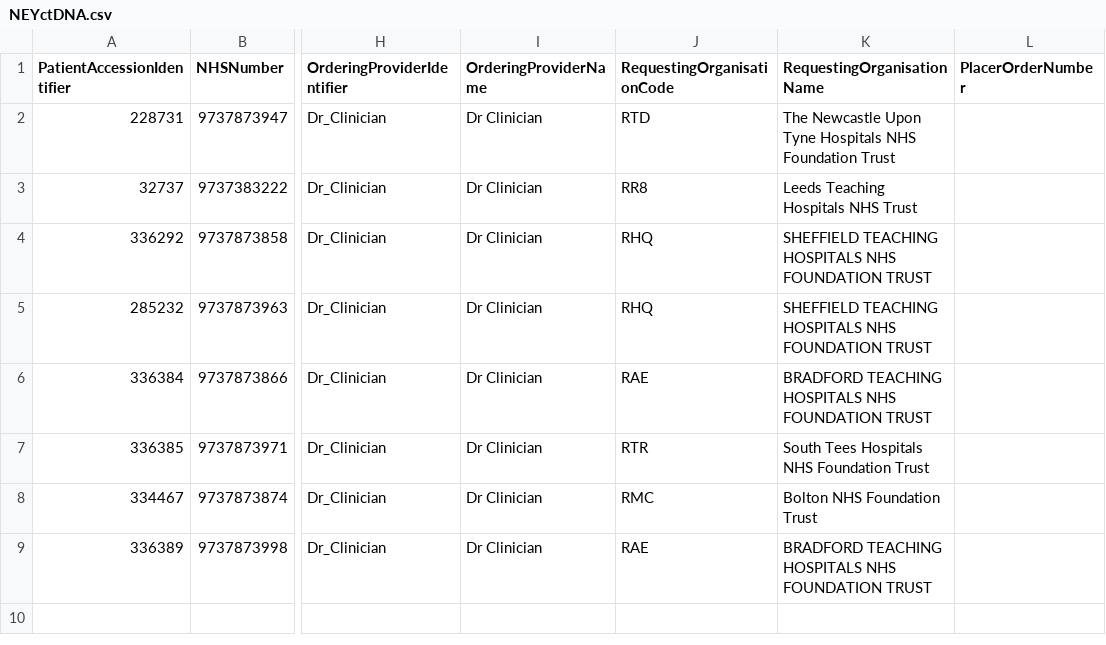
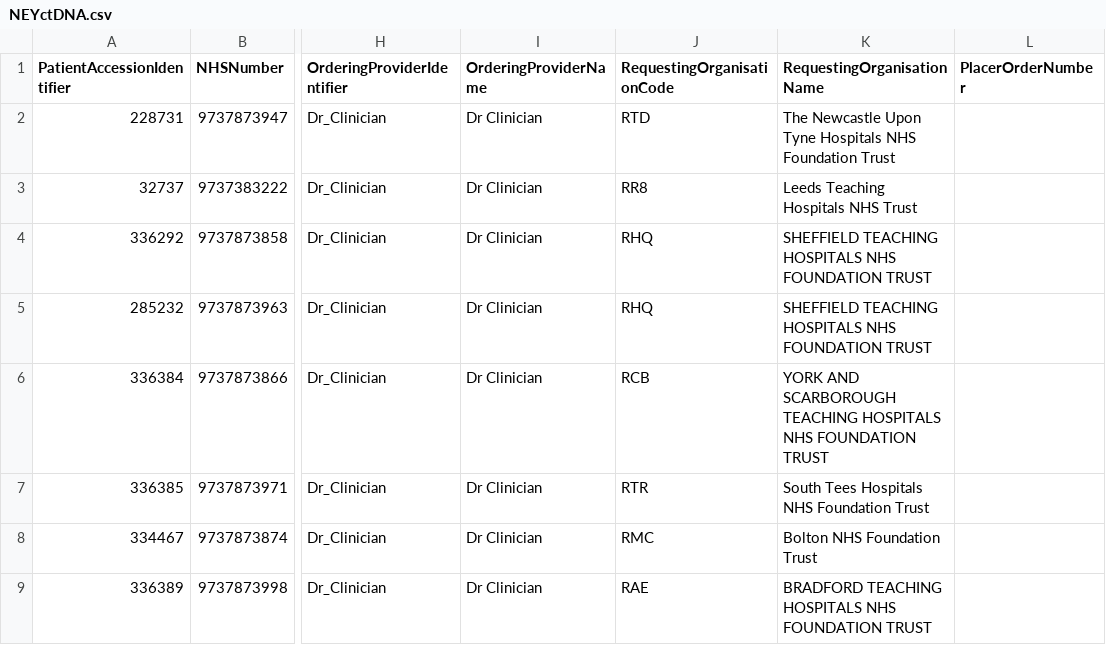
Before and after one commit to nw-gmsa/Testing, a CSV file: Input/NEYctDNA.csv, drawn as a sheet; only a part is shown, gaps mark what is left out; the diff names each change by its address in the sheet, - before the commit and + after, or states it on an @@ line.

Commit message:
Removed synthetic specimen from ORU_R01

```diff
--- a/Input/NEYctDNA.csv
+++ b/Input/NEYctDNA.csv
-J6 (RequestingOrganisationCode): RAE
+J6 (RequestingOrganisationCode): RCB
-K6 (RequestingOrganisationName): BRADFORD TEACHING HOSPITALS…
+K6 (RequestingOrganisationName): YORK AND SCARBOROUGH TEACHING HOSPITALS…
```
